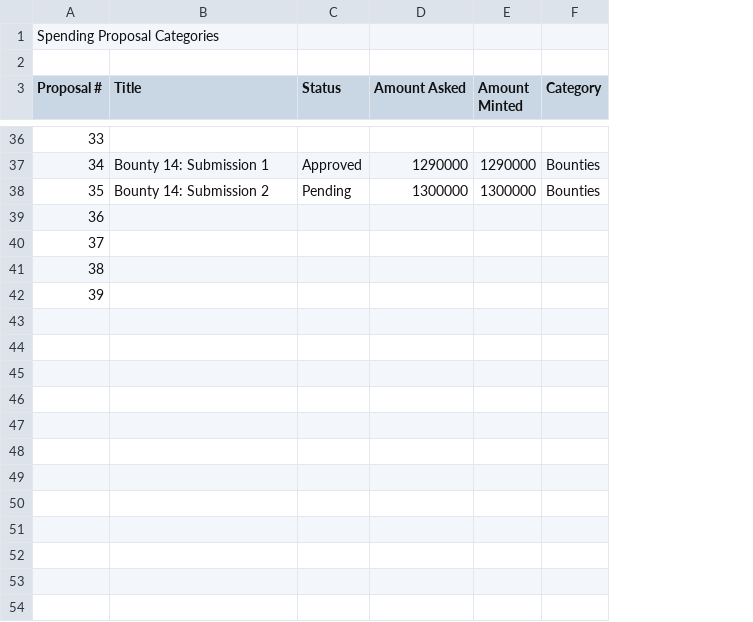
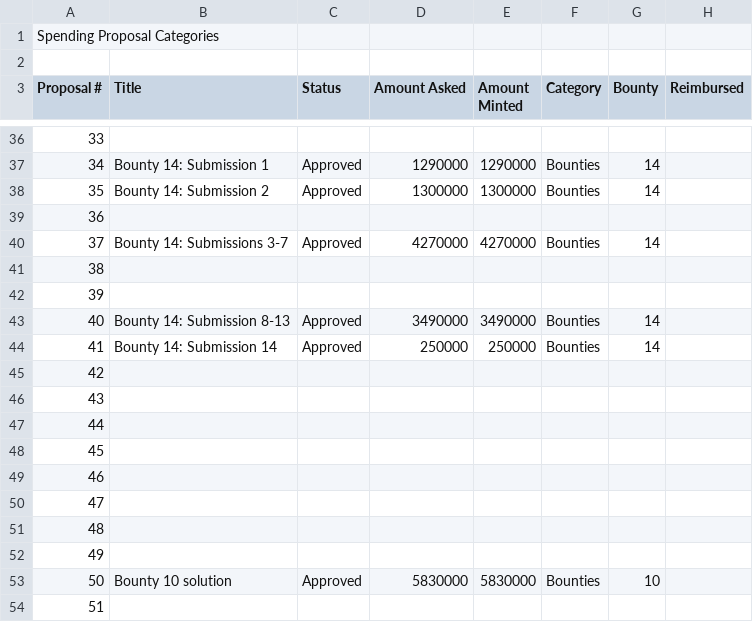
Before and after one commit to jacklee2020716/community-repo, a CSV file: documentation/spending_proposal_categories.csv, drawn as a sheet; only a part is shown, gaps mark what is left out; addresses are those after the commit; the diff covers the shown part only; the diff names each change by its address in the sheet, - before the commit and + after, or states it on an @@ line.

Commit message:
Update spending_proposal_categories.csv

```diff
--- a/documentation/spending_proposal_categories.csv
+++ b/documentation/spending_proposal_categories.csv
+column G (Bounty), rows 37-38: 14 | 14
+column H (Reimbursed), empty
-C38 (Status): Pending
+C38 (Status): Approved
+row 39: 36
+row 40: 37 | Bounty 14: Submissions 3-7 | Approved | 4270000 | 4270000 | Bounties | 14
+row 41: 38
+row 42: 39
+row 43: 40 | Bounty 14: Submission 8-13 | Approved | 3490000 | 3490000 | Bounties | 14
+row 44: 41 | Bounty 14: Submission 14 | Approved | 250000 | 250000 | Bounties | 14
@@ column A (Proposal #) renumbered between rows 45 and 48 @@
+row 49: 46
+row 50: 47
+row 51: 48
+row 52: 49
+row 53: 50 | Bounty 10 solution | Approved | 5830000 | 5830000 | Bounties | 10
+row 54: 51
```
Also changed, not shown: 17 added rows elsewhere in this file.
